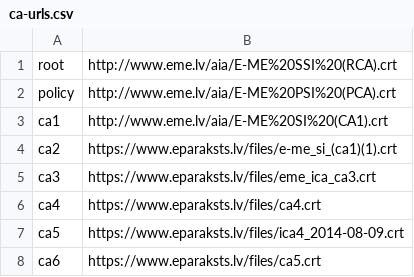
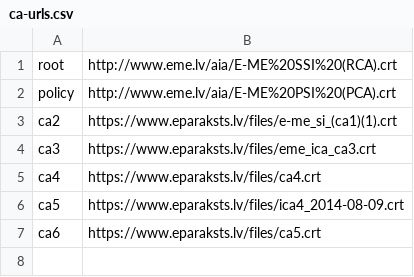
Before and after one commit to kasparsd/eid-ca-certs, a CSV file: ca-urls.csv, drawn as a sheet.

```diff
--- a/ca-urls.csv
+++ b/ca-urls.csv
@@ -2,3 +2,2 @@ root,http://www.eme.lv/aia/E-ME%20SSI%20(RCA).crt
 policy,http://www.eme.lv/aia/E-ME%20PSI%20(PCA).crt
-ca1,http://www.eme.lv/aia/E-ME%20SI%20(CA1).crt
 ca2,https://www.eparaksts.lv/files/e-me_si_(ca1)(1).crt
```
Also changed, not shown: 4 other files.
